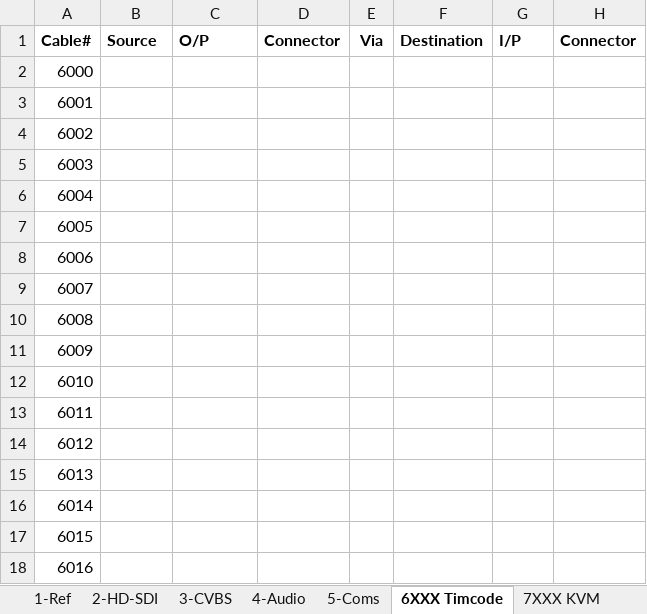
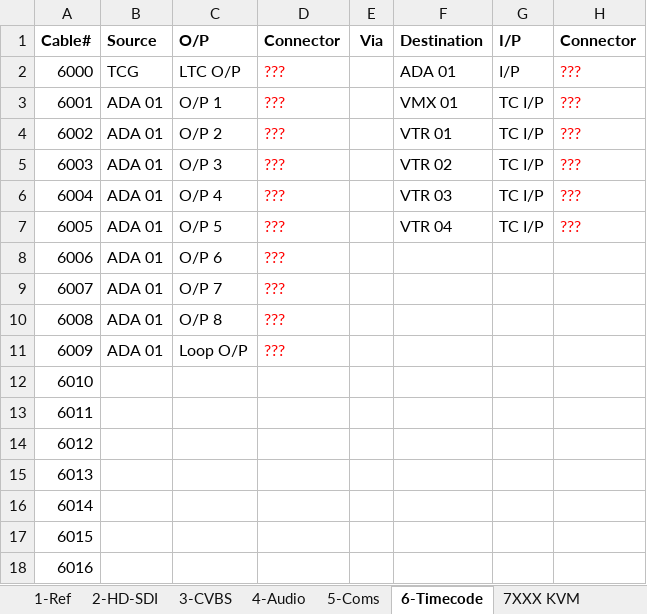
Before and after one commit to group6tech/ssftv-studio, an Excel workbook: Cables.xlsx, sheet 6-Timecode, drawn as a sheet; only a part is shown; values as stored, in another font and other column widths than the file's, no borders; the diff names each change by its address in the sheet, - before the commit and + after, or states it on an @@ line.

Commit message:
Timecode cable numbers

```diff
--- a/Cables.xlsx (sheet 6-Timecode)
+++ b/Cables.xlsx (sheet 6-Timecode)
-sheet tab: 6XXX Timcode
+sheet tab: 6-Timecode
-B2 (Source): (empty)
+B2 (Source): TCG
-C2 (O/P): (empty)
+C2 (O/P): LTC O/P
-D2:D11 (Connector): (empty)
+D2:D11 (Connector): ???
-F2 (Destination): (empty)
+F2 (Destination): ADA 01
-G2 (I/P): (empty)
+G2 (I/P): I/P
-H2:H7 (Connector): (empty)
+H2:H7 (Connector): ???
-B3:B11 (Source): (empty)
+B3:B11 (Source): ADA 01
-C3 (O/P): (empty)
+C3 (O/P): O/P 1
-F3 (Destination): (empty)
+F3 (Destination): VMX 01
-G3:G7 (I/P): (empty)
+G3:G7 (I/P): TC I/P
-C4 (O/P): (empty)
+C4 (O/P): O/P 2
-F4 (Destination): (empty)
+F4 (Destination): VTR 01
-C5 (O/P): (empty)
+C5 (O/P): O/P 3
-F5 (Destination): (empty)
+F5 (Destination): VTR 02
-C6 (O/P): (empty)
+C6 (O/P): O/P 4
-F6 (Destination): (empty)
+F6 (Destination): VTR 03
-C7 (O/P): (empty)
+C7 (O/P): O/P 5
-F7 (Destination): (empty)
+F7 (Destination): VTR 04
-C8 (O/P): (empty)
+C8 (O/P): O/P 6
-C9 (O/P): (empty)
+C9 (O/P): O/P 7
-C10 (O/P): (empty)
+C10 (O/P): O/P 8
-C11 (O/P): (empty)
+C11 (O/P): Loop O/P
```
Also changed, not shown: 1 other file.
